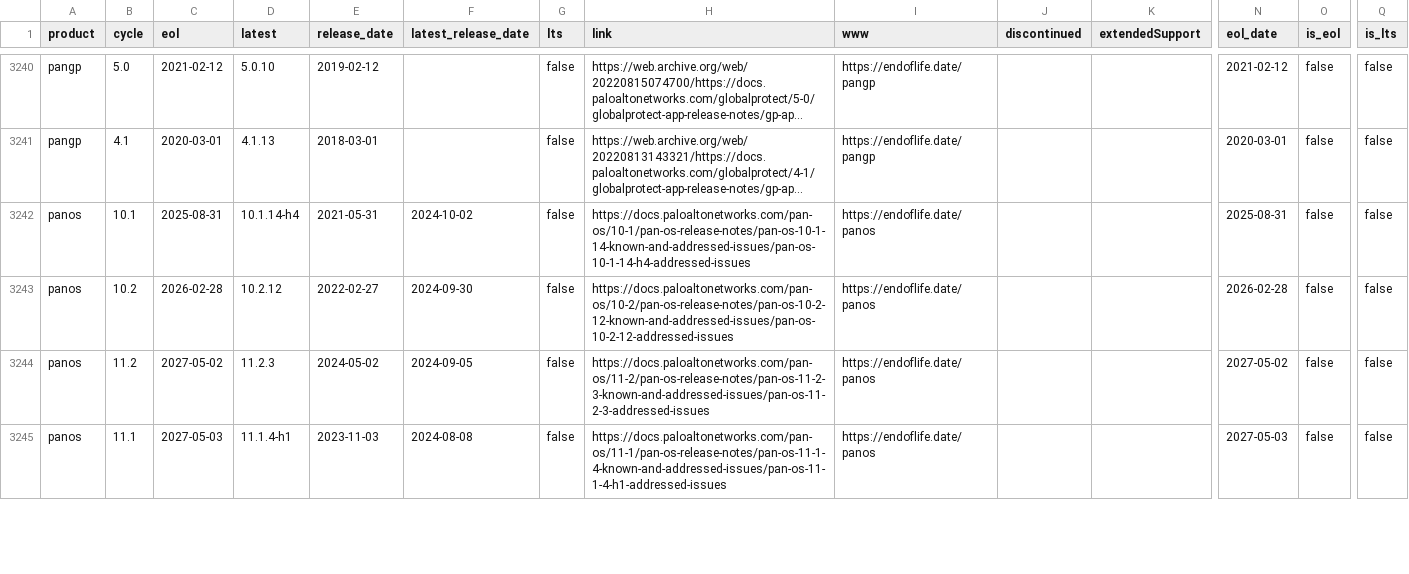
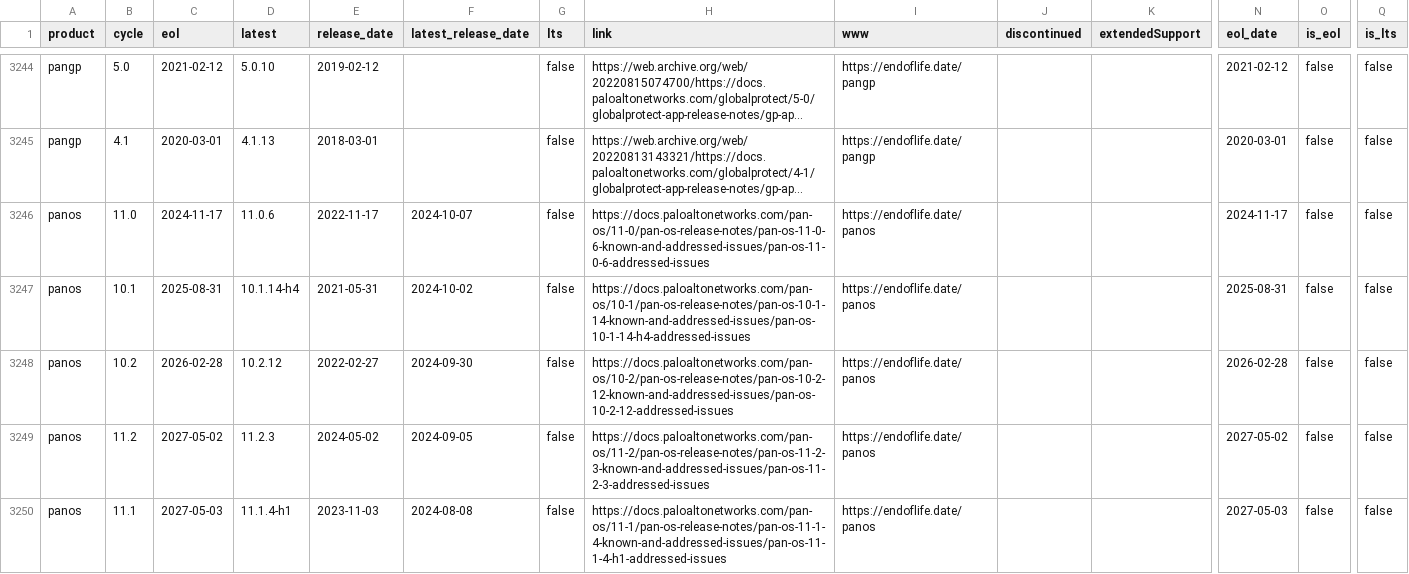
Before and after one commit to adriens/endoflife-date-snapshots, a CSV file: data/details-with-headers.csv, drawn as a sheet; only a part is shown, gaps mark what is left out; long unchanged cells end in …; rows hold the shown columns only; the diff covers the shown part only; the diff names each change by its address in the sheet, - before the commit and + after, or states it on an @@ line.

Commit message:
💾 Daily kaggle update, cf #6

```diff
--- a/data/details-with-headers.csv
+++ b/data/details-with-headers.csv
+row 3246: panos | 11.0 | 2024-11-17 | 11.0.6 | 2022-11-17 | 2024-10-07 | false | https://docs.paloaltonetworks.com/pan-os/11-0/pan-os-release-notes/pan-os-11-0-6-known-and-addressed-issues/pan-os-11-0-6-addressed-issues | https://endoflife.date/panos |  |  | 2024-11-17 | false | false
```
Also changed, not shown: 6 added rows, 2 removed rows and 43 edited cells elsewhere in this file.
